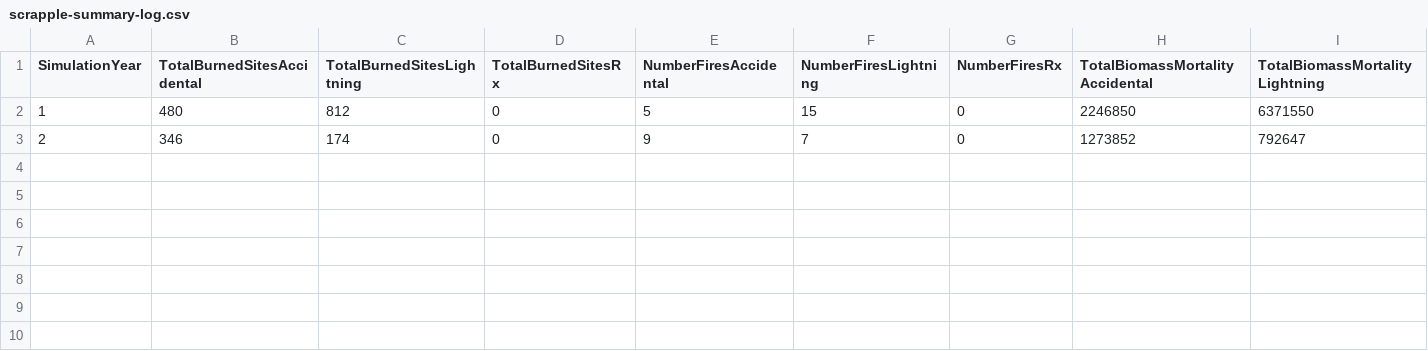
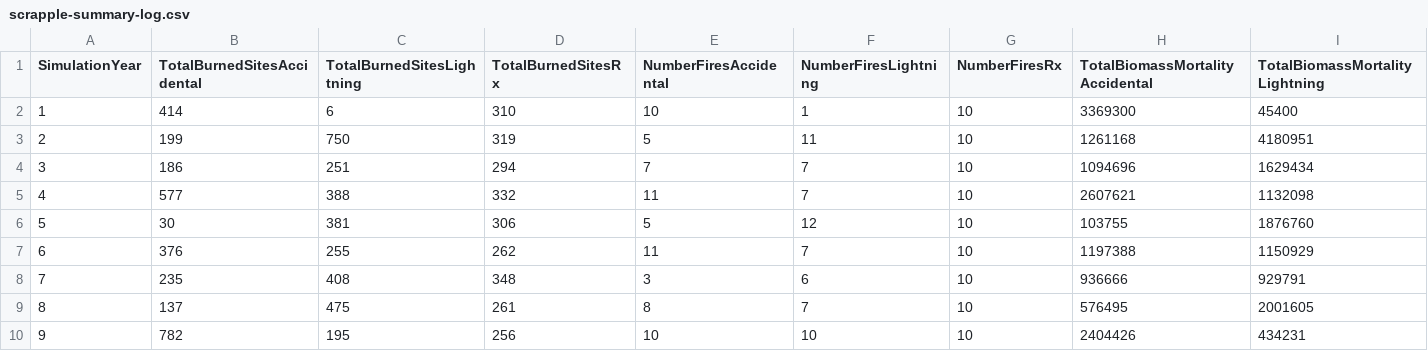
Before and after one commit to LANDIS-II-Foundation/Extension-Social-Climate-Fire, a CSV file: Testing/Core7-SCRAPPLE2.1/scrapple-summary-log.csv, drawn as a sheet; only a part is shown; rows hold the shown columns only; the diff covers the shown part only; the diff names each change by its address in the sheet, - before the commit and + after, or states it on an @@ line.

Commit message:
Added and tested Rx Zones.  Runs to completion, creates appropriately sized Rx Fires.  Needs complete testing.

```diff
--- a/Testing/Core7-SCRAPPLE2.1/scrapple-summary-log.csv
+++ b/Testing/Core7-SCRAPPLE2.1/scrapple-summary-log.csv
-B2 (TotalBurnedSitesAccidental): 480
+B2 (TotalBurnedSitesAccidental): 414
-C2 (TotalBurnedSitesLightning): 812
+C2 (TotalBurnedSitesLightning): 6
-D2 (TotalBurnedSitesRx): 0
+D2 (TotalBurnedSitesRx): 310
-E2 (NumberFiresAccidental): 5
+E2 (NumberFiresAccidental): 10
-F2 (NumberFiresLightning): 15
+F2 (NumberFiresLightning): 1
-G2:G3 (NumberFiresRx): 0
+G2:G3 (NumberFiresRx): 10
-H2 (TotalBiomassMortalityAccidental): 2246850
+H2 (TotalBiomassMortalityAccidental): 3369300
-I2 (TotalBiomassMortalityLightning): 6371550
+I2 (TotalBiomassMortalityLightning): 45400
-B3 (TotalBurnedSitesAccidental): 346
+B3 (TotalBurnedSitesAccidental): 199
-C3 (TotalBurnedSitesLightning): 174
+C3 (TotalBurnedSitesLightning): 750
-D3 (TotalBurnedSitesRx): 0
+D3 (TotalBurnedSitesRx): 319
-E3 (NumberFiresAccidental): 9
+E3 (NumberFiresAccidental): 5
-F3 (NumberFiresLightning): 7
+F3 (NumberFiresLightning): 11
-H3 (TotalBiomassMortalityAccidental): 1273852
+H3 (TotalBiomassMortalityAccidental): 1261168
-I3 (TotalBiomassMortalityLightning): 792647
+I3 (TotalBiomassMortalityLightning): 4180951
+row 4: 3 | 186 | 251 | 294 | 7 | 7 | 10 | 1094696 | 1629434
+row 5: 4 | 577 | 388 | 332 | 11 | 7 | 10 | 2607621 | 1132098
+row 6: 5 | 30 | 381 | 306 | 5 | 12 | 10 | 103755 | 1876760
+row 7: 6 | 376 | 255 | 262 | 11 | 7 | 10 | 1197388 | 1150929
+row 8: 7 | 235 | 408 | 348 | 3 | 6 | 10 | 936666 | 929791
+row 9: 8 | 137 | 475 | 261 | 8 | 7 | 10 | 576495 | 2001605
+row 10: 9 | 782 | 195 | 256 | 10 | 10 | 10 | 2404426 | 434231
```
Also changed, not shown: 6 edited cells elsewhere in this file, Testing/Core7-SCRAPPLE2.1/Climate-annual-log.csv, 16 other files.
